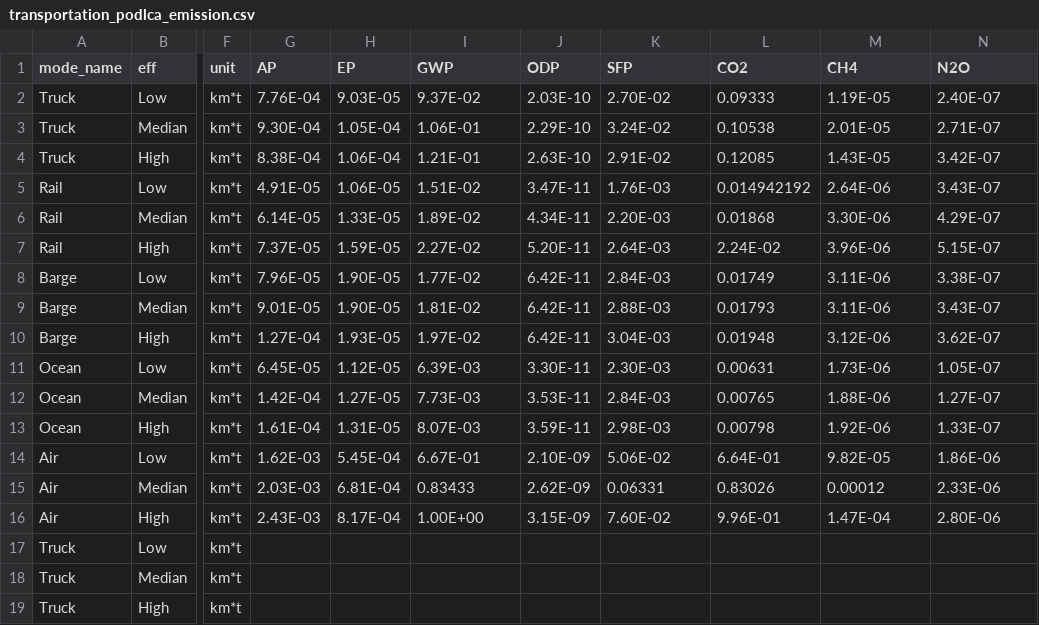
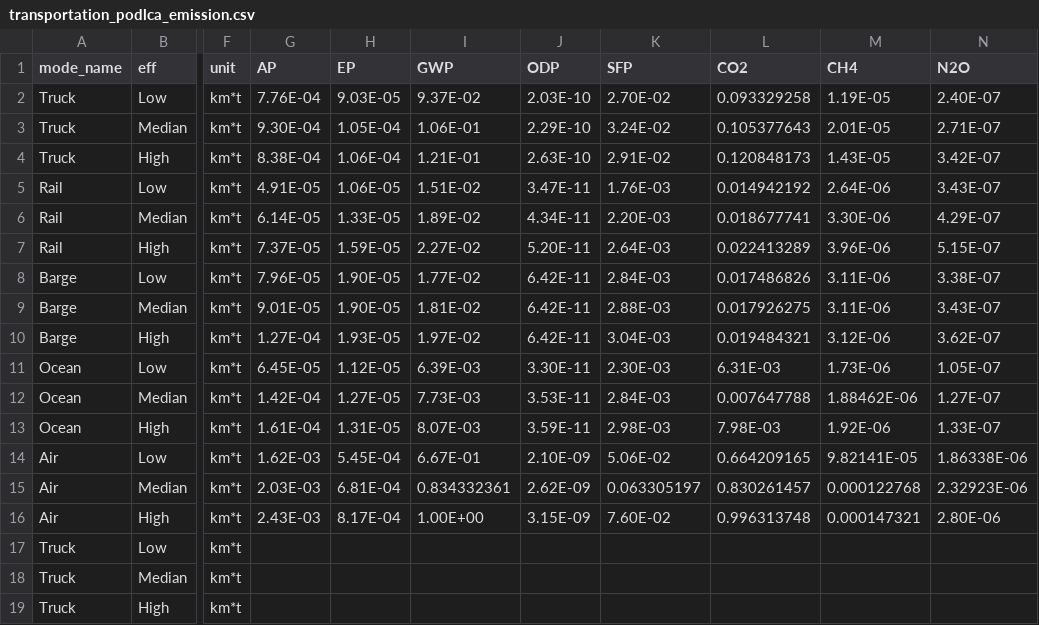
Before and after one commit to POD-LCA/pod_lca, a CSV file: data/transportation_podlca_emission.csv, drawn as a sheet; only a part is shown, gaps mark what is left out; the diff names each change by its address in the sheet, - before the commit and + after, or states it on an @@ line.

Commit message:
emission_updated

```diff
--- a/data/transportation_podlca_emission.csv
+++ b/data/transportation_podlca_emission.csv
-L2 (CO2): 0.09333
+L2 (CO2): 0.093329258
-L3 (CO2): 0.10538
+L3 (CO2): 0.105377643
-L4 (CO2): 0.12085
+L4 (CO2): 0.120848173
-L6 (CO2): 0.01868
+L6 (CO2): 0.018677741
-L7 (CO2): 2.24E-02
+L7 (CO2): 0.022413289
-L8 (CO2): 0.01749
+L8 (CO2): 0.017486826
-L9 (CO2): 0.01793
+L9 (CO2): 0.017926275
-L10 (CO2): 0.01948
+L10 (CO2): 0.019484321
-L11 (CO2): 0.00631
+L11 (CO2): 6.31E-03
-L12 (CO2): 0.00765
+L12 (CO2): 0.007647788
-M12 (CH4): 1.88E-06
+M12 (CH4): 1.88462E-06
-L13 (CO2): 0.00798
+L13 (CO2): 7.98E-03
-L14 (CO2): 6.64E-01
+L14 (CO2): 0.664209165
-M14 (CH4): 9.82E-05
+M14 (CH4): 9.82141E-05
-N14 (N2O): 1.86E-06
+N14 (N2O): 1.86338E-06
-I15 (GWP): 0.83433
+I15 (GWP): 0.834332361
-K15 (SFP): 0.06331
+K15 (SFP): 0.063305197
-L15 (CO2): 0.83026
+L15 (CO2): 0.830261457
-M15 (CH4): 0.00012
+M15 (CH4): 0.000122768
-N15 (N2O): 2.33E-06
+N15 (N2O): 2.32923E-06
-L16 (CO2): 9.96E-01
+L16 (CO2): 0.996313748
-M16 (CH4): 1.47E-04
+M16 (CH4): 0.000147321
```
